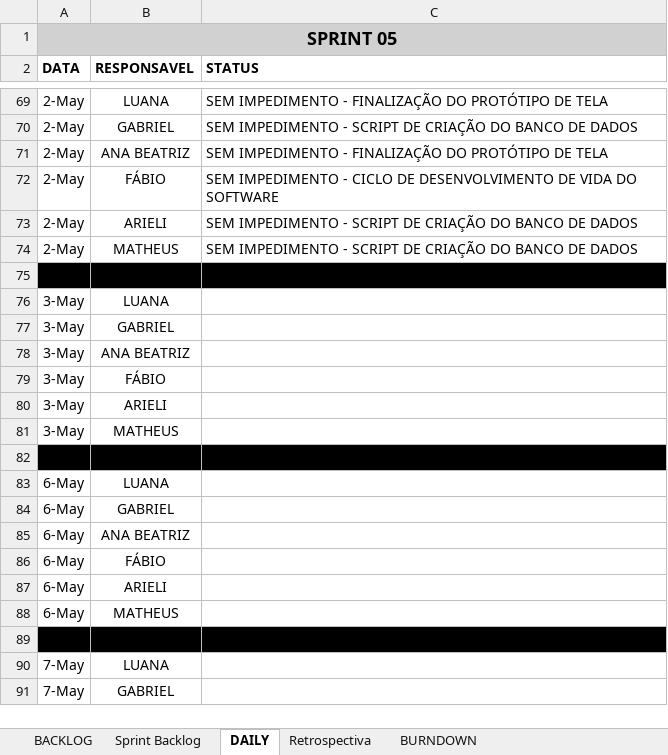
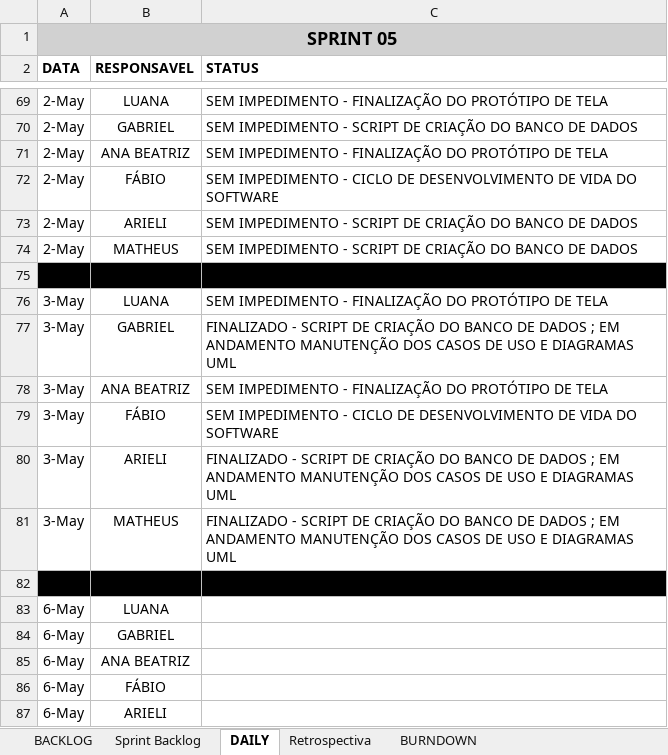
Before and after one commit to Tocaccelli/Pim-Terceiro-Semestre-, an Excel workbook: BackLog Produto/BACKLOG_SPRINTS_DAILY_RETROSPECTIVA.xlsx, sheet DAILY, drawn as a sheet; only a part is shown, gaps mark what is left out; the shorter side is filled out with more unchanged rows; values as stored, in another font and other column widths than the file's, no borders; the diff names each change by its address in the sheet, - before the commit and + after, or states it on an @@ line.

Commit message:
Feat: adcionando dailys

```diff
--- a/BackLog Produto/BACKLOG_SPRINTS_DAILY_RETROSPECTIVA.xlsx (sheet DAILY)
+++ b/BackLog Produto/BACKLOG_SPRINTS_DAILY_RETROSPECTIVA.xlsx (sheet DAILY)
-C76 (STATUS): (empty)
+C76 (STATUS): SEM IMPEDIMENTO - FINALIZAÇÃO DO PROTÓTIPO DE TELA
-C77 (STATUS): (empty)
+C77 (STATUS): FINALIZADO - SCRIPT DE CRIAÇÃO DO BANCO DE DADOS ; EM ANDAMENTO MANUTENÇÃO DOS CASOS DE USO E DIAGRAMAS UML
-C78 (STATUS): (empty)
+C78 (STATUS): SEM IMPEDIMENTO - FINALIZAÇÃO DO PROTÓTIPO DE TELA
-C79 (STATUS): (empty)
+C79 (STATUS): SEM IMPEDIMENTO - CICLO DE DESENVOLVIMENTO DE VIDA DO SOFTWARE
-C80:C81 (STATUS): (empty)
+C80:C81 (STATUS): FINALIZADO - SCRIPT DE CRIAÇÃO DO BANCO DE DADOS ; EM ANDAMENTO MANUTENÇÃO DOS CASOS DE USO E DIAGRAMAS UML
```
